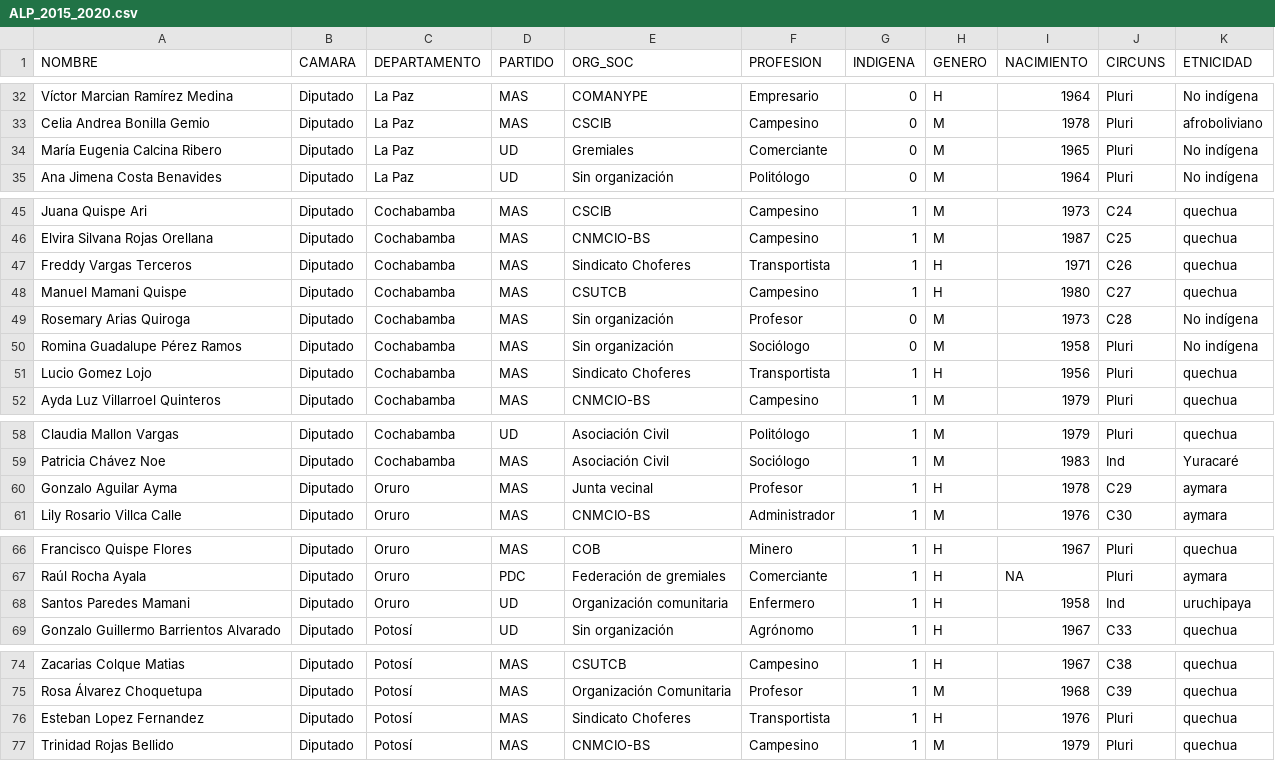
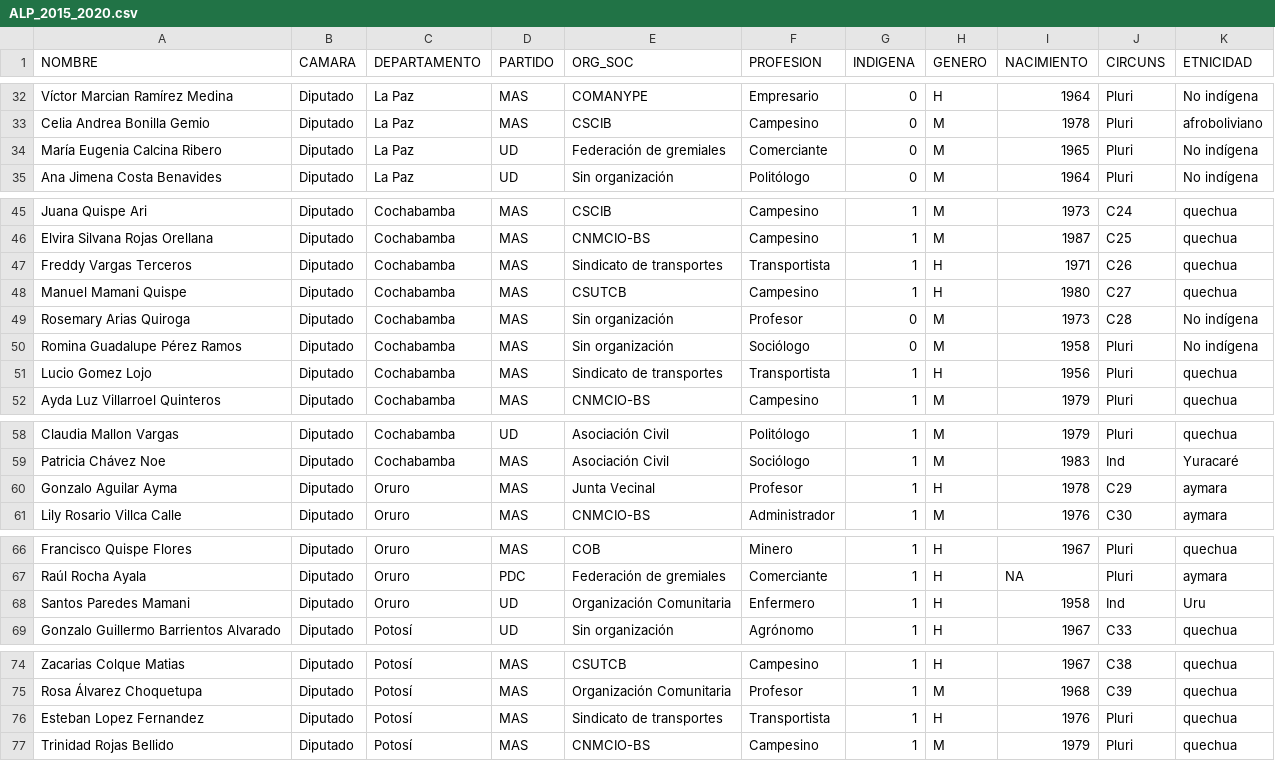
Before and after one commit to Drux3/indigenous-representation-alp-bolivia, a CSV file: data/ALP_2015_2020.csv, drawn as a sheet; only a part is shown, gaps mark what is left out; the diff covers the shown part only.

Commit message:
Correct social organization data in both legislative datasets

```diff
--- a/data/ALP_2015_2020.csv
+++ b/data/ALP_2015_2020.csv
@@ -33,3 +33,3 @@ Víctor Marcian Ramírez Medina,Diputado,La Paz,MAS,COMANYPE,Empresario,0,H,1964
 Celia Andrea Bonilla Gemio,Diputado,La Paz,MAS,CSCIB,Campesino,0,M,1978,Pluri,afroboliviano
-María Eugenia Calcina Ribero,Diputado,La Paz,UD,Gremiales,Comerciante,0,M,1965,Pluri,No indígena
+María Eugenia Calcina Ribero,Diputado,La Paz,UD,Federación de gremiales,Comerciante,0,M,1965,Pluri,No indígena
 Ana Jimena Costa Benavides,Diputado,La Paz,UD,Sin organización,Politólogo,0,M,1964,Pluri,No indígena
@@ -46,3 +46,3 @@ Juana Quispe Ari,Diputado,Cochabamba,MAS,CSCIB,Campesino,1,M,1973,C24,quechua
 Elvira Silvana Rojas Orellana,Diputado,Cochabamba,MAS,CNMCIO-BS,Campesino,1,M,1987,C25,quechua
-Freddy Vargas Terceros,Diputado,Cochabamba,MAS,Sindicato Choferes,Transportista,1,H,1971,C26,quechua
+Freddy Vargas Terceros,Diputado,Cochabamba,MAS,Sindicato de transportes,Transportista,1,H,1971,C26,quechua
 Manuel Mamani Quispe,Diputado,Cochabamba,MAS,CSUTCB,Campesino,1,H,1980,C27,quechua
@@ -50,3 +50,3 @@ Rosemary Arias Quiroga,Diputado,Cochabamba,MAS,Sin organización,Profesor,0,M,19
 Romina Guadalupe Pérez Ramos,Diputado,Cochabamba,MAS,Sin organización,Sociólogo,0,M,1958,Pluri,No indígena
-Lucio Gomez Lojo,Diputado,Cochabamba,MAS,Sindicato Choferes,Transportista,1,H,1956,Pluri,quechua
+Lucio Gomez Lojo,Diputado,Cochabamba,MAS,Sindicato de transportes,Transportista,1,H,1956,Pluri,quechua
 Ayda Luz Villarroel Quinteros,Diputado,Cochabamba,MAS,CNMCIO-BS,Campesino,1,M,1979,Pluri,quechua
@@ -59,3 +59,3 @@ Claudia Mallon Vargas,Diputado,Cochabamba,UD,Asociación Civil,Politólogo,1,M,1
 Patricia Chávez Noe,Diputado,Cochabamba,MAS,Asociación Civil,Sociólogo,1,M,1983,Ind,Yuracaré
-Gonzalo Aguilar Ayma,Diputado,Oruro,MAS,Junta vecinal,Profesor,1,H,1978,C29,aymara
+Gonzalo Aguilar Ayma,Diputado,Oruro,MAS,Junta Vecinal,Profesor,1,H,1978,C29,aymara
 Lily Rosario Villca Calle,Diputado,Oruro,MAS,CNMCIO-BS,Administrador,1,M,1976,C30,aymara
@@ -67,3 +67,3 @@ Francisco Quispe Flores,Diputado,Oruro,MAS,COB,Minero,1,H,1967,Pluri,quechua
 Raúl Rocha Ayala,Diputado,Oruro,PDC,Federación de gremiales,Comerciante,1,H,NA,Pluri,aymara
-Santos Paredes Mamani,Diputado,Oruro,UD,Organización comunitaria,Enfermero,1,H,1958,Ind,uruchipaya
+Santos Paredes Mamani,Diputado,Oruro,UD,Organización Comunitaria,Enfermero,1,H,1958,Ind,Uru
 Gonzalo Guillermo Barrientos Alvarado,Diputado,Potosí,UD,Sin organización,Agrónomo,1,H,1967,C33,quechua
@@ -75,3 +75,3 @@ Zacarias Colque Matias,Diputado,Potosí,MAS,CSUTCB,Campesino,1,H,1967,C38,quechu
 Rosa Álvarez Choquetupa,Diputado,Potosí,MAS,Organización Comunitaria,Profesor,1,M,1968,C39,quechua
-Esteban Lopez Fernandez,Diputado,Potosí,MAS,Sindicato Choferes,Transportista,1,H,1976,Pluri,quechua
+Esteban Lopez Fernandez,Diputado,Potosí,MAS,Sindicato de transportes,Transportista,1,H,1976,Pluri,quechua
 Trinidad Rojas Bellido,Diputado,Potosí,MAS,CNMCIO-BS,Campesino,1,M,1979,Pluri,quechua
```
Also changed, not shown: 4 edited cells elsewhere in this file, data/ALP_2010_2015.csv.
